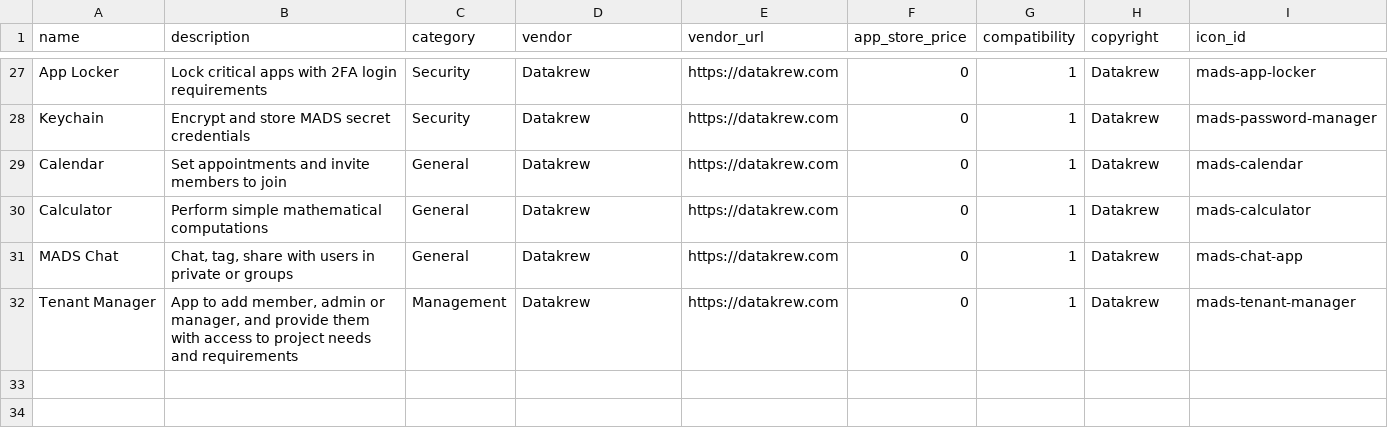
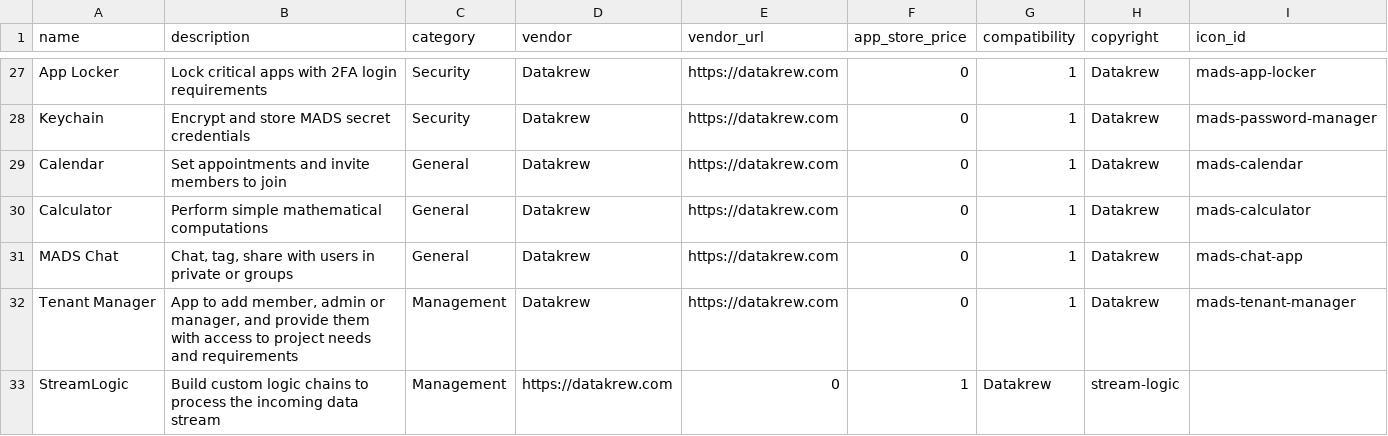
Before and after one commit to natesh-chidhambaram/MADS-IoT-Explorer, a CSV file: apps/acqdat_core/priv/repo/mads_apps.csv, drawn as a sheet; only a part is shown, gaps mark what is left out.

Commit message:
Add seed for stream-logic app

```diff
--- a/apps/acqdat_core/priv/repo/mads_apps.csv
+++ b/apps/acqdat_core/priv/repo/mads_apps.csv
@@ -32 +32,2 @@ MADS Chat,"Chat, tag, share with users in private or groups",General,Datakrew,ht
 Tenant Manager,"App to add member, admin or manager, and provide them with access to project needs and requirements",Management,Datakrew,https://datakrew.com,0,1,Datakrew,mads-tenant-manager
+StreamLogic, "Build custom logic chains to process the incoming data stream", Management, https://datakrew.com,0,1,Datakrew,stream-logic
```
